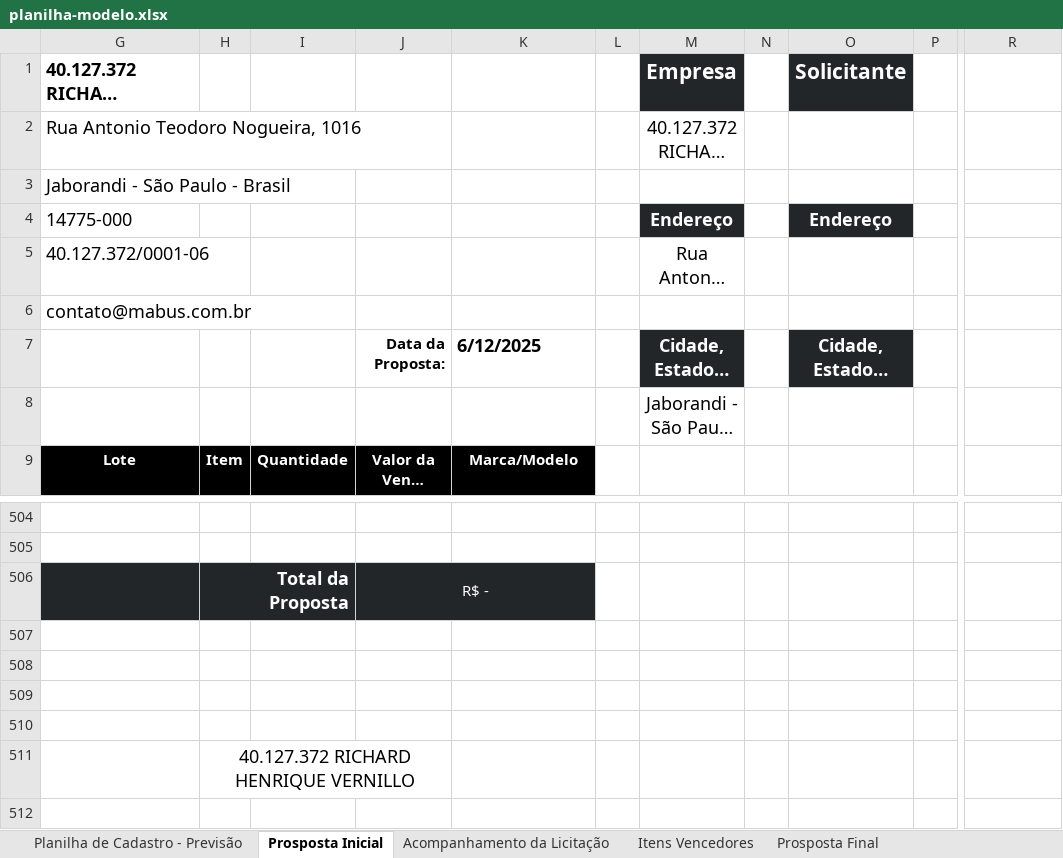
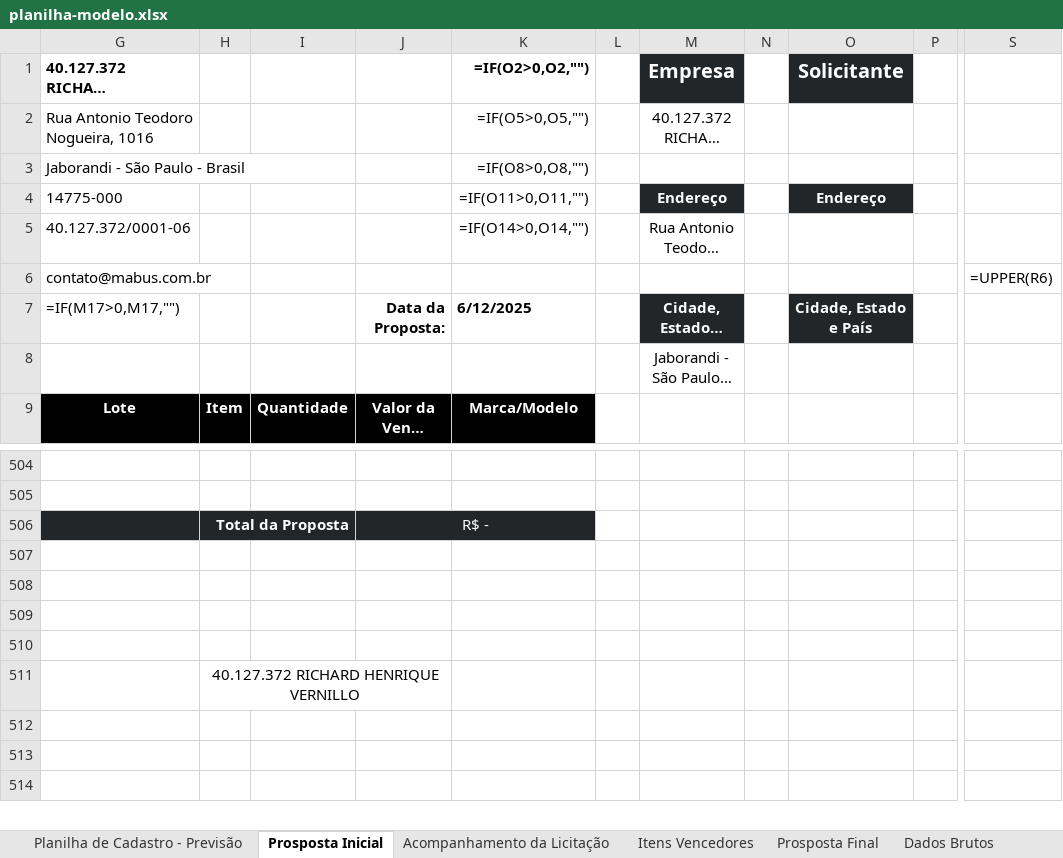
Before and after one commit to steffandsv/agentemabus, an Excel workbook: planilha-modelo.xlsx, sheet Prosposta Inicial, drawn as a sheet; only a part is shown, gaps mark what is left out; the shorter side is filled out with more unchanged rows; long unchanged cells end in …; values as stored, in another font and other column widths than the file's, no borders; formulas without a stored value are shown as written; table styles not drawn; addresses are those after the commit; the diff covers the shown part only; the diff names each change by its address in the sheet, - before the commit and + after, or states it on an @@ line.

```diff
--- a/planilha-modelo.xlsx (sheet Prosposta Inicial)
+++ b/planilha-modelo.xlsx (sheet Prosposta Inicial)
+sheet tab: Dados Brutos
@@ G1:G6 text size: smaller @@
-K1: (empty)
+K1: =IF(O2>0,O2,"")
@@ M1:M2 text size: smaller @@
@@ O1 text size: smaller @@
-K2 (=IF(O2>0,O2,"")): (empty)
+K2 (=IF(O2>0,O2,"")): =IF(O5>0,O5,"")
-K3 (=IF(O2>0,O2,"")): (empty)
+K3 (=IF(O2>0,O2,"")): =IF(O8>0,O8,"")
-K4 (=IF(O2>0,O2,"")): (empty)
+K4 (=IF(O2>0,O2,"")): =IF(O11>0,O11,"")
@@ M4:M5 text size: smaller @@
@@ O4 text size: smaller @@
-K5 (=IF(O2>0,O2,"")): (empty)
+K5 (=IF(O2>0,O2,"")): =IF(O14>0,O14,"")
-S6: (empty)
+S6: =UPPER(R6)
-G7: (empty)
+G7: =IF(M17>0,M17,"")
@@ K7 text size: smaller @@
@@ M7:M8 text size: smaller @@
@@ O7 text size: smaller @@
@@ H506 text size: smaller @@
@@ H511 text size: smaller @@
```
Also changed, not shown: other rows of this sheet, sheet Planilha de Cadastro - Previsão, sheet Itens Vencedores, sheet Acompanhamento da Licitação, sheet Prosposta Final, hidden cells, 5 other files.
